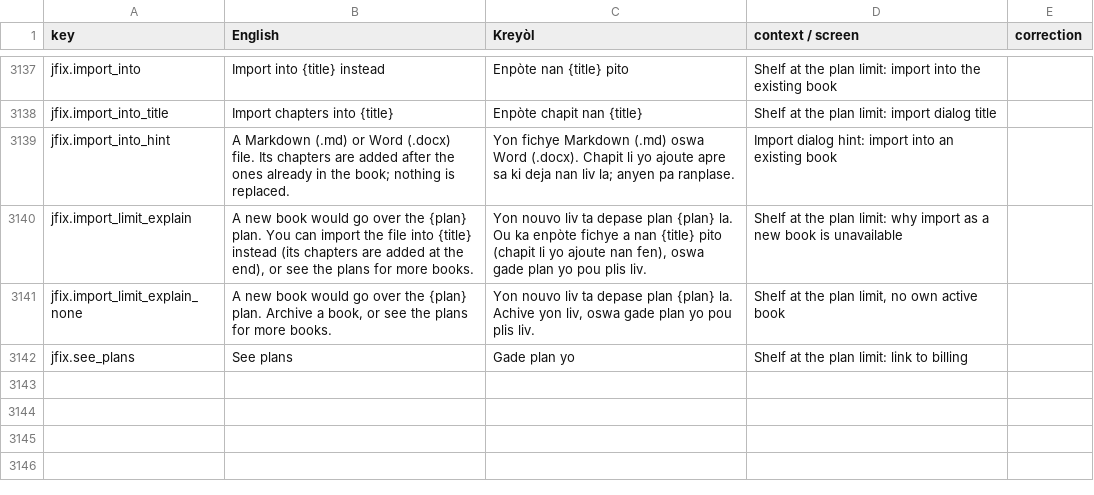
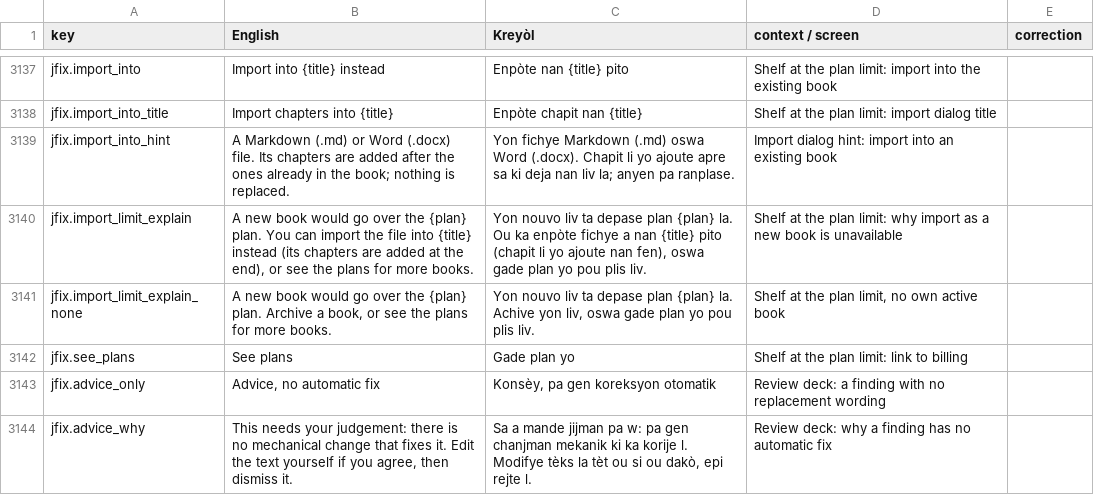
Before and after one commit to michelevens/Editons, a CSV file: docs/i18n/ht-review.csv, drawn as a sheet; only a part is shown, gaps mark what is left out; the diff names each change by its address in the sheet, - before the commit and + after, or states it on an @@ line.

```diff
--- a/docs/i18n/ht-review.csv
+++ b/docs/i18n/ht-review.csv
+row 3143: jfix.advice_only | Advice, no automatic fix | Konsèy, pa gen koreksyon otomatik | Review deck: a finding with no replacement wording
+row 3144: jfix.advice_why | This needs your judgement: there is no mechanical change that fixes it. Edit the text yourself if you agree, then dismiss it. | Sa a mande jijman pa w: pa gen chanjman mekanik ki ka korije l. Modifye tèks la tèt ou si ou dakò, epi rejte l. | Review deck: why a finding has no automatic fix
```
Also changed, not shown: docs/i18n/fr-review.csv, 7 other files.
